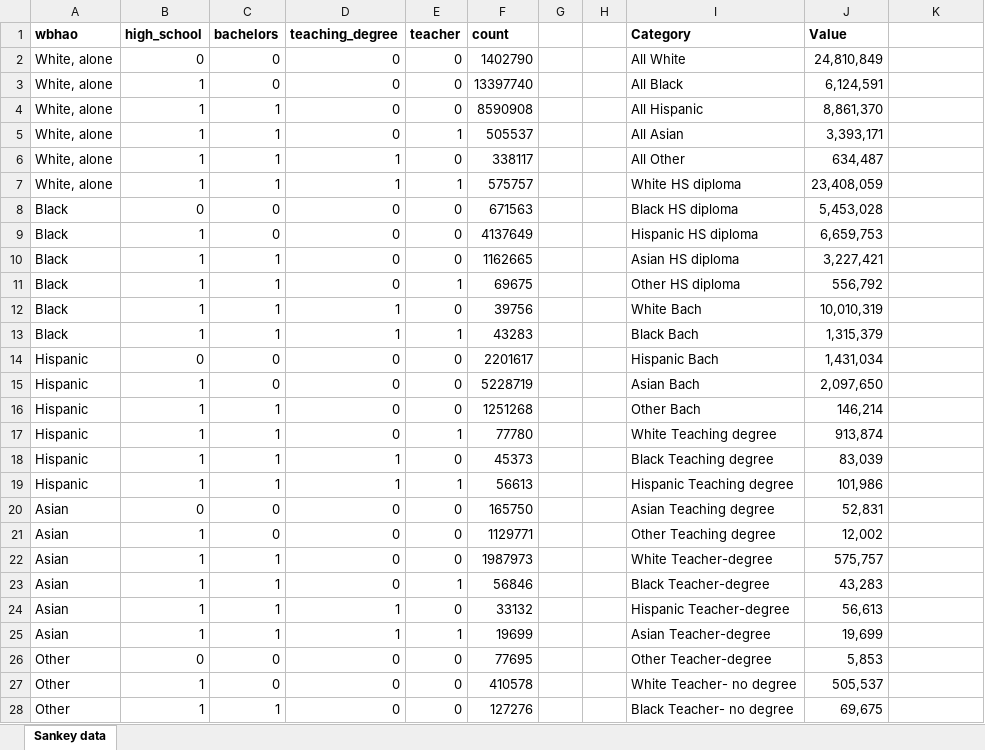
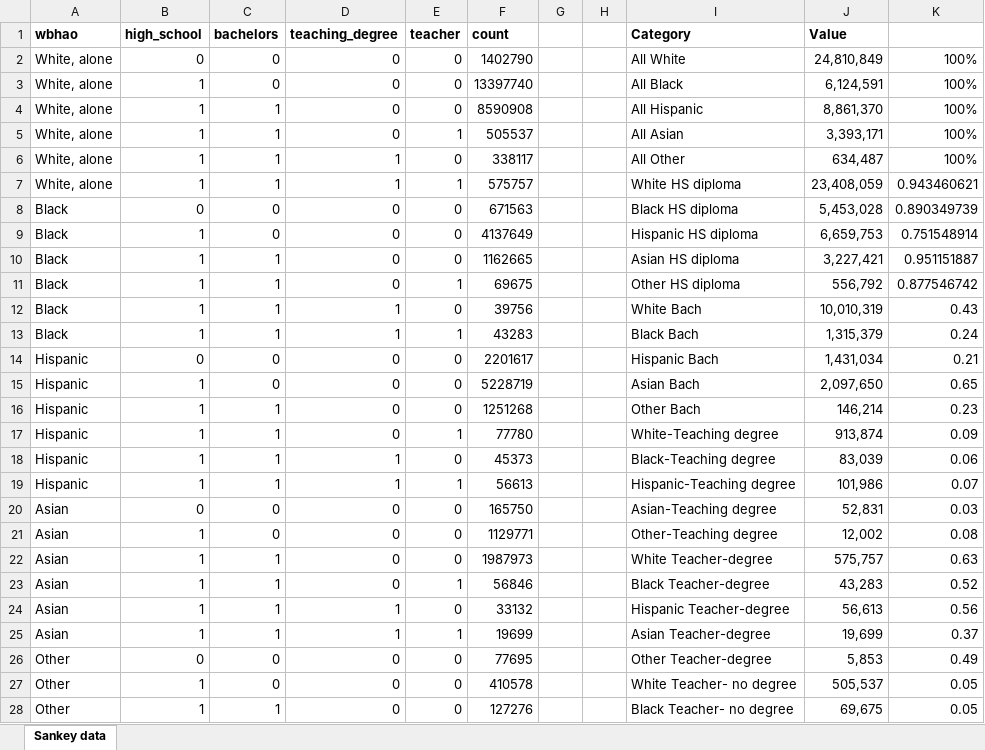
Before and after one commit to UrbanInstitute/teacher-diversity, an Excel workbook: data/sankey_data.xlsx, sheet Sankey data, drawn as a sheet; only a part is shown; values as stored, in another font and other column widths than the file's, no borders; the diff covers the shown part only; the diff names each change by its address in the sheet, - before the commit and + after, or states it on an @@ line.

Commit message:
revised data based on research feedback

```diff
--- a/data/sankey_data.xlsx (sheet Sankey data)
+++ b/data/sankey_data.xlsx (sheet Sankey data)
-K2:K6: (empty)
+K2:K6: 100%
-K7: (empty)
+K7: 0.943460621
-K8: (empty)
+K8: 0.890349739
-K9: (empty)
+K9: 0.751548914
-K10: (empty)
+K10: 0.951151887
-K11: (empty)
+K11: 0.877546742
-K12: (empty)
+K12: 0.43
-K13: (empty)
+K13: 0.24
-K14: (empty)
+K14: 0.21
-K15: (empty)
+K15: 0.65
-K16: (empty)
+K16: 0.23
-I17 (Category): White Teaching degree
+I17 (Category): White-Teaching degree
-K17: (empty)
+K17: 0.09
-I18 (Category): Black Teaching degree
+I18 (Category): Black-Teaching degree
-K18: (empty)
+K18: 0.06
-I19 (Category): Hispanic Teaching degree
+I19 (Category): Hispanic-Teaching degree
-K19: (empty)
+K19: 0.07
-I20 (Category): Asian Teaching degree
+I20 (Category): Asian-Teaching degree
-K20: (empty)
+K20: 0.03
-I21 (Category): Other Teaching degree
+I21 (Category): Other-Teaching degree
-K21: (empty)
+K21: 0.08
-K22: (empty)
+K22: 0.63
-K23: (empty)
+K23: 0.52
-K24: (empty)
+K24: 0.56
-K25: (empty)
+K25: 0.37
-K26: (empty)
+K26: 0.49
-K27:K28: (empty)
+K27:K28: 0.05
```
Also changed, not shown: 3 edited cells elsewhere in this sheet, 3 other files.
